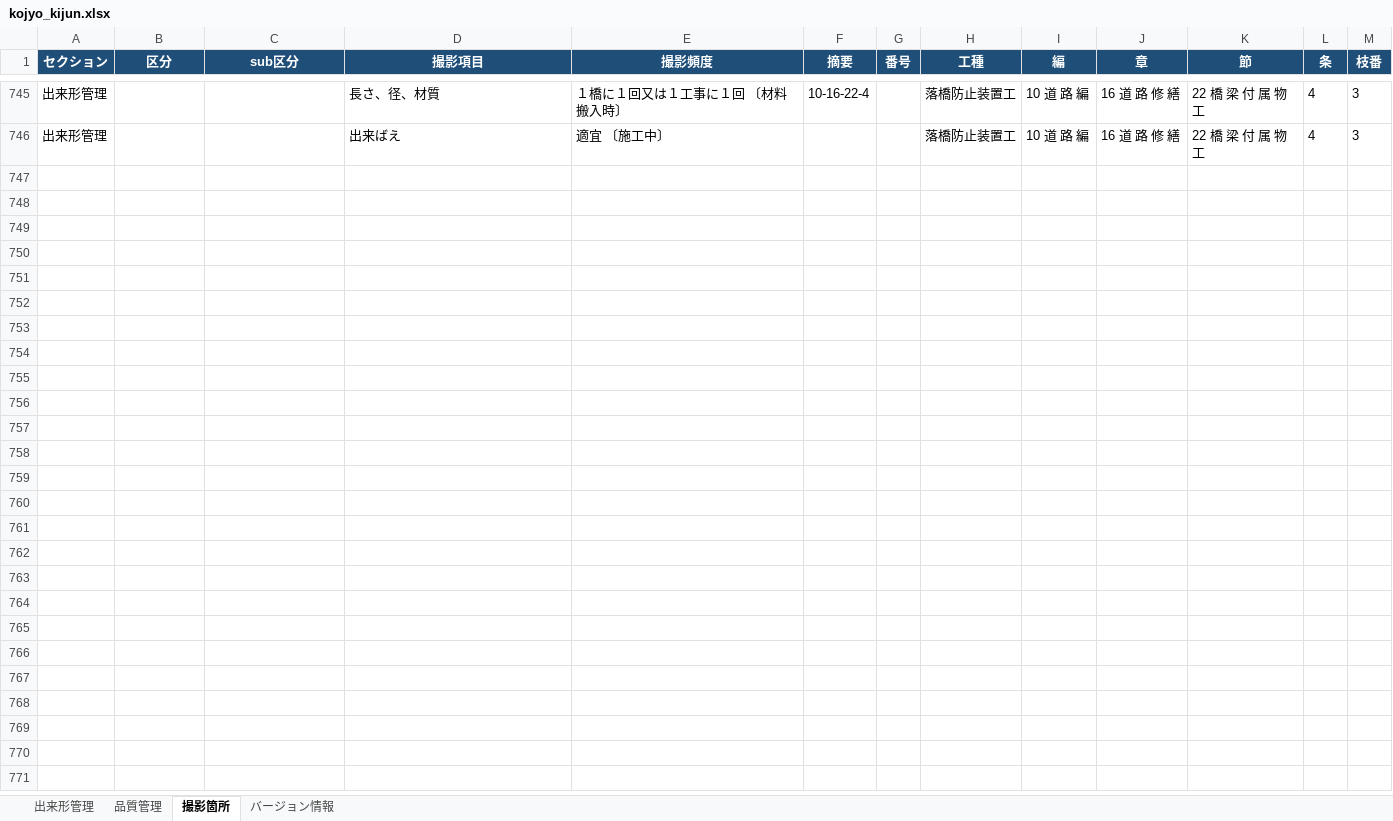
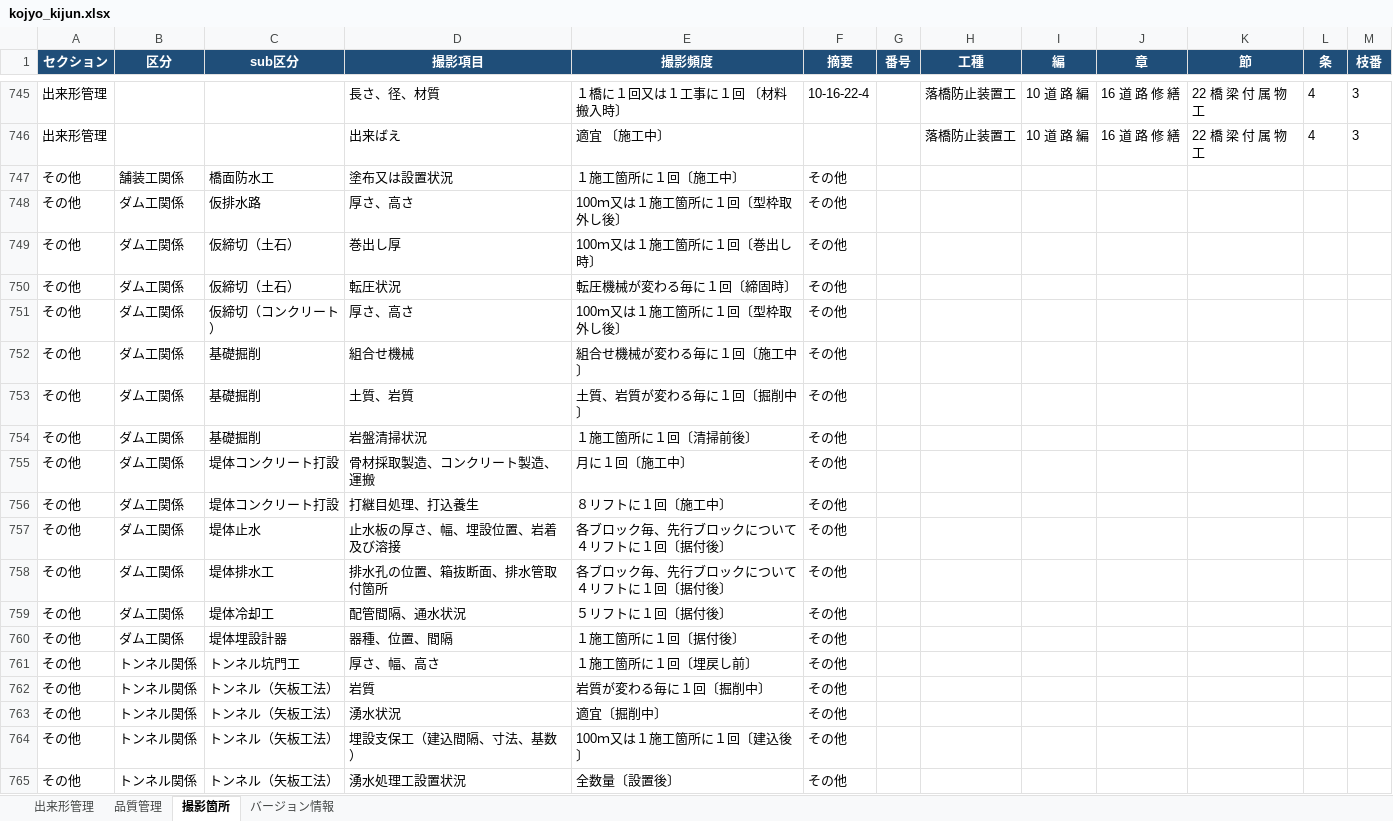
Before and after one commit to yned4/sekou-kanri-generator, an Excel workbook: database/kojyo_kijun.xlsx, sheet 撮影箇所, drawn as a sheet; only a part is shown, gaps mark what is left out; values as stored, in another font and other column widths than the file's, no borders; the diff covers the shown part only; the diff names each change by its address in the sheet, - before the commit and + after, or states it on an @@ line.

```diff
--- a/database/kojyo_kijun.xlsx (sheet 撮影箇所)
+++ b/database/kojyo_kijun.xlsx (sheet 撮影箇所)
+row 747: その他 | 舗装工関係 | 橋面防水工 | 塗布又は設置状況 | １施工箇所に１回〔施工中〕 | その他
+row 748: その他 | ダム工関係 | 仮排水路 | 厚さ、高さ | 100ｍ又は１施工箇所に１回〔型枠取外し後〕 | その他
+row 749: その他 | ダム工関係 | 仮締切（土石） | 巻出し厚 | 100ｍ又は１施工箇所に１回〔巻出し時〕 | その他
+row 750: その他 | ダム工関係 | 仮締切（土石） | 転圧状況 | 転圧機械が変わる毎に１回〔締固時〕 | その他
+row 751: その他 | ダム工関係 | 仮締切（コンクリート） | 厚さ、高さ | 100ｍ又は１施工箇所に１回〔型枠取外し後〕 | その他
+row 752: その他 | ダム工関係 | 基礎掘削 | 組合せ機械 | 組合せ機械が変わる毎に１回〔施工中〕 | その他
+row 753: その他 | ダム工関係 | 基礎掘削 | 土質、岩質 | 土質、岩質が変わる毎に１回〔掘削中〕 | その他
+row 754: その他 | ダム工関係 | 基礎掘削 | 岩盤清掃状況 | １施工箇所に１回〔清掃前後〕 | その他
+row 755: その他 | ダム工関係 | 堤体コンクリート打設 | 骨材採取製造、コンクリート製造、運搬 | 月に１回〔施工中〕 | その他
+row 756: その他 | ダム工関係 | 堤体コンクリート打設 | 打継目処理、打込養生 | ８リフトに１回〔施工中〕 | その他
+row 757: その他 | ダム工関係 | 堤体止水 | 止水板の厚さ、幅、埋設位置、岩着及び溶接 | 各ブロック毎、先行ブロックについて４リフトに１回〔据付後〕 | その他
+row 758: その他 | ダム工関係 | 堤体排水工 | 排水孔の位置、箱抜断面、排水管取付箇所 | 各ブロック毎、先行ブロックについて４リフトに１回〔据付後〕 | その他
+row 759: その他 | ダム工関係 | 堤体冷却工 | 配管間隔、通水状況 | ５リフトに１回〔据付後〕 | その他
+row 760: その他 | ダム工関係 | 堤体埋設計器 | 器種、位置、間隔 | １施工箇所に１回〔据付後〕 | その他
+row 761: その他 | トンネル関係 | トンネル坑門工 | 厚さ、幅、高さ | １施工箇所に１回〔埋戻し前〕 | その他
+row 762: その他 | トンネル関係 | トンネル（矢板工法） | 岩質 | 岩質が変わる毎に１回〔掘削中〕 | その他
+row 763: その他 | トンネル関係 | トンネル（矢板工法） | 湧水状況 | 適宜〔掘削中〕 | その他
+row 764: その他 | トンネル関係 | トンネル（矢板工法） | 埋設支保工（建込間隔、寸法、基数） | 100ｍ又は１施工箇所に１回〔建込後〕 | その他
+row 765: その他 | トンネル関係 | トンネル（矢板工法） | 湧水処理工設置状況 | 全数量〔設置後〕 | その他
```
Also changed, not shown: 39 added rows elsewhere in this sheet, sheet バージョン情報.
